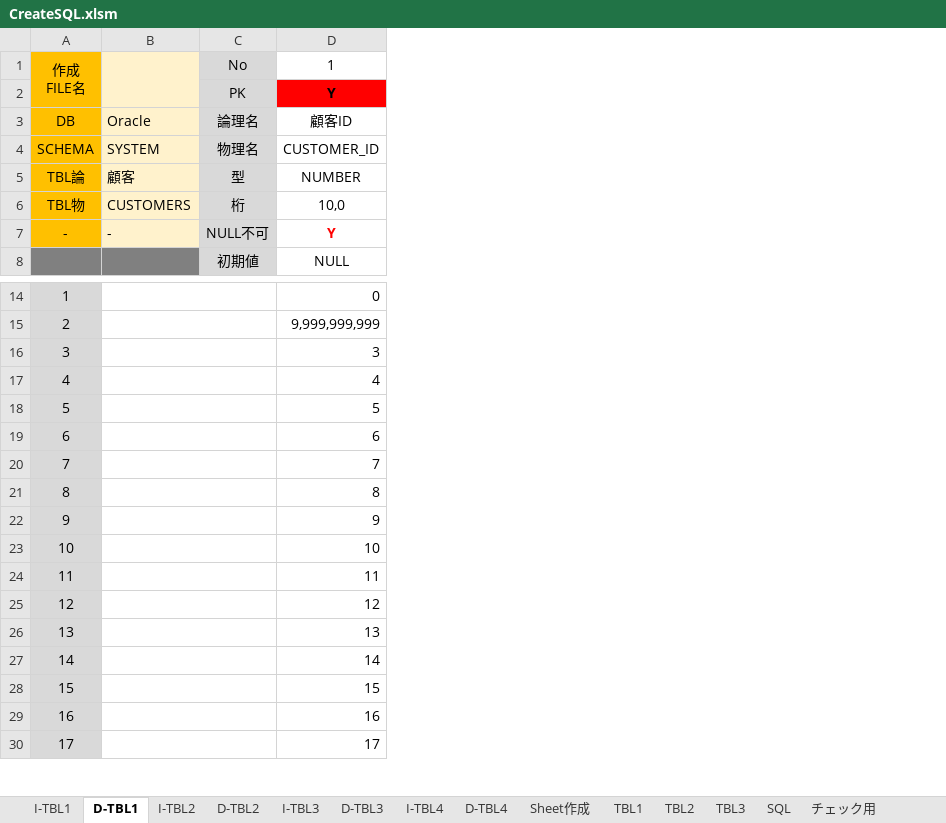
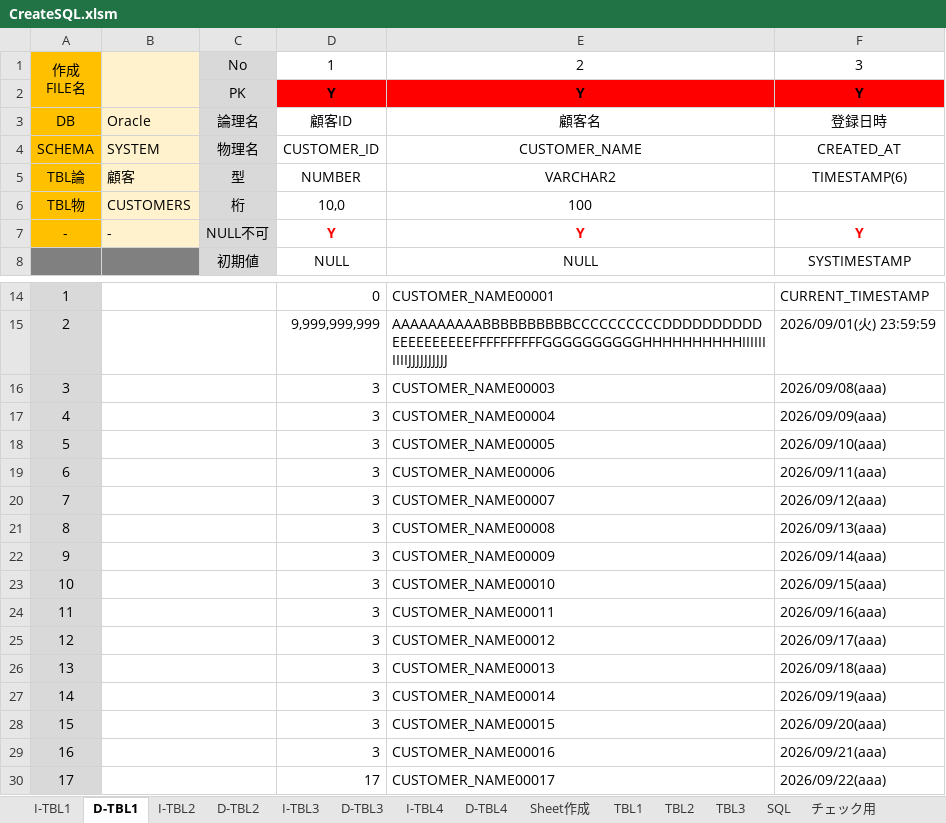
Before and after one commit to mevius02/tool, an Excel workbook: MCR/CreateSQL/CreateSQL.xlsm, sheet D-TBL1, drawn as a sheet; only a part is shown, gaps mark what is left out; values as stored, in another font and other column widths than the file's, no borders; charts and pictures and conditional formats not drawn; the diff names each change by its address in the sheet, - before the commit and + after, or states it on an @@ line.

```diff
--- a/MCR/CreateSQL/CreateSQL.xlsm (sheet D-TBL1)
+++ b/MCR/CreateSQL/CreateSQL.xlsm (sheet D-TBL1)
+column E, rows 1-8: 2 | Y | 顧客名 | CUSTOMER_NAME | VARCHAR2 | 100 | Y | NULL; rows 14-30: CUSTOMER_NAME00001 | AAAAAAAAAABBBBBBBBBBCCCCCCCCCCDDDDDDDDDDEEEEEEEEEEFFFFFFFFFFGGGGGGGGGGHHHHHHHHHHIIIIIIIIIIJJJJJJJJJJ | CUSTOMER_NAME00003 | CUSTOMER_NAME00004 | CUSTOMER_NAME00005 | CUSTOMER_NAME00006 | CUSTOMER_NAME00007 | CUSTOMER_NAME00008 | CUSTOMER_NAME00009 | CUSTOMER_NAME00010 | CUSTOMER_NAME00011 | CUSTOMER_NAME00012 | CUSTOMER_NAME00013 | CUSTOMER_NAME00014 | CUSTOMER_NAME00015 | CUSTOMER_NAME00016 | CUSTOMER_NAME00017
+column F, rows 1-8: 3 | Y | 登録日時 | CREATED_AT | TIMESTAMP(6) |  | Y | SYSTIMESTAMP; rows 14-30: CURRENT_TIMESTAMP | 2026/09/01(火) 23:59:59 | 2026/09/08(aaa) | 2026/09/09(aaa) | 2026/09/10(aaa) | 2026/09/11(aaa) | 2026/09/12(aaa) | 2026/09/13(aaa) | 2026/09/14(aaa) | 2026/09/15(aaa) | 2026/09/16(aaa) | 2026/09/17(aaa) | 2026/09/18(aaa) | 2026/09/19(aaa) | 2026/09/20(aaa) | 2026/09/21(aaa) | 2026/09/22(aaa)
-D17: 4
+D17: 3
-D18: 5
+D18: 3
-D19: 6
+D19: 3
-D20: 7
+D20: 3
-D21: 8
+D21: 3
-D22: 9
+D22: 3
-D23: 10
+D23: 3
-D24: 11
+D24: 3
-D25: 12
+D25: 3
-D26: 13
+D26: 3
-D27: 14
+D27: 3
-D28: 15
+D28: 3
-D29: 16
+D29: 3
```
Also changed, not shown: sheet Sheet1, 1 other file.
